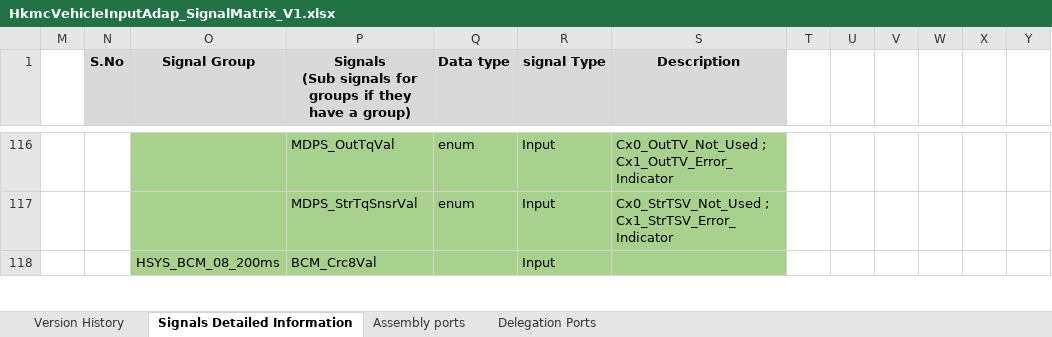
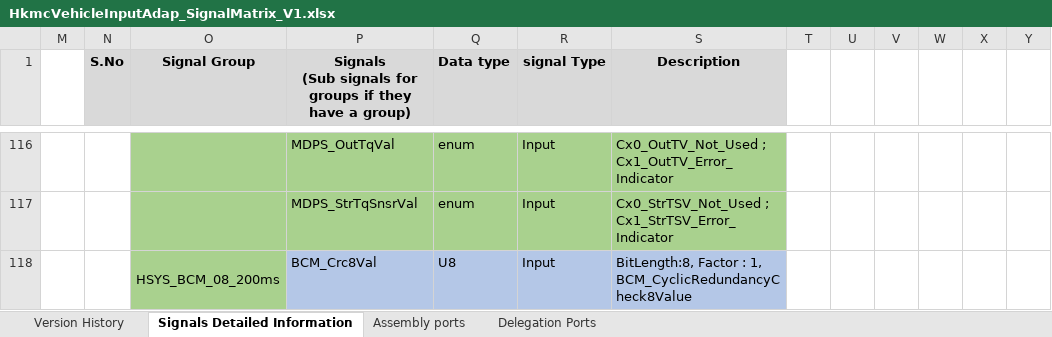
Before and after one commit to zhuhaijun753/Veoneer, an Excel workbook: R2/02_SignalMatrix/HkmcVehicleInpAdap/HkmcVehicleInputAdap_SignalMatrix_V1.xlsx, sheet Signals Detailed Information, drawn as a sheet; only a part is shown, gaps mark what is left out; values as stored, in another font and other column widths than the file's, no borders; conditional formats not drawn; the diff covers the shown part only; the diff names each change by its address in the sheet, - before the commit and + after, or states it on an @@ line.

```diff
--- a/R2/02_SignalMatrix/HkmcVehicleInpAdap/HkmcVehicleInputAdap_SignalMatrix_V1.xlsx (sheet Signals Detailed Information)
+++ b/R2/02_SignalMatrix/HkmcVehicleInpAdap/HkmcVehicleInputAdap_SignalMatrix_V1.xlsx (sheet Signals Detailed Information)
-P118:S118 fill: #A9D18E
+P118:S118 fill: #B4C7E7
-Q118 (Data type): (empty)
+Q118 (Data type): U8
-S118 (Description): (empty)
+S118 (Description): BitLength:8, Factor : 1, BCM_CyclicRedundancyCheck8Value
```
Also changed, not shown: 25 edited cells and cell formats elsewhere in this sheet, 3 other files.
